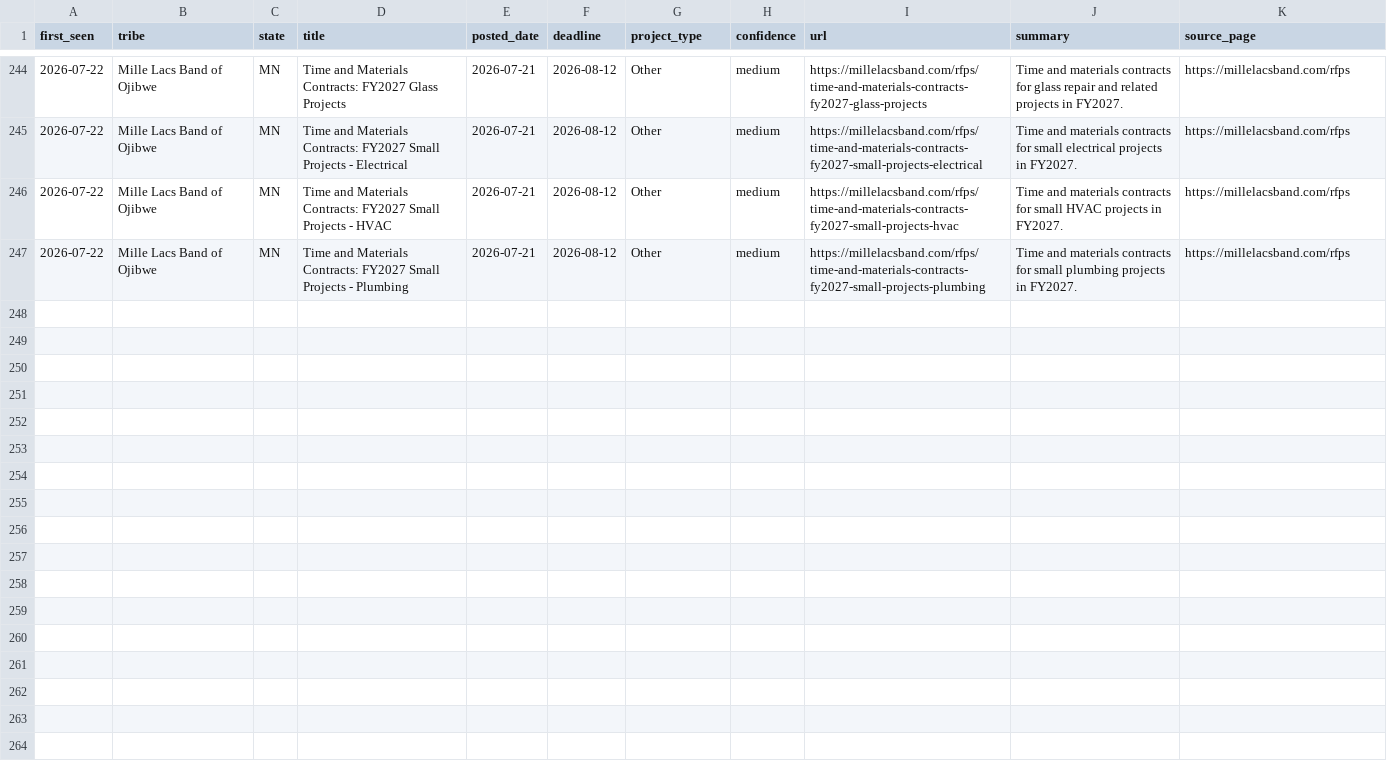
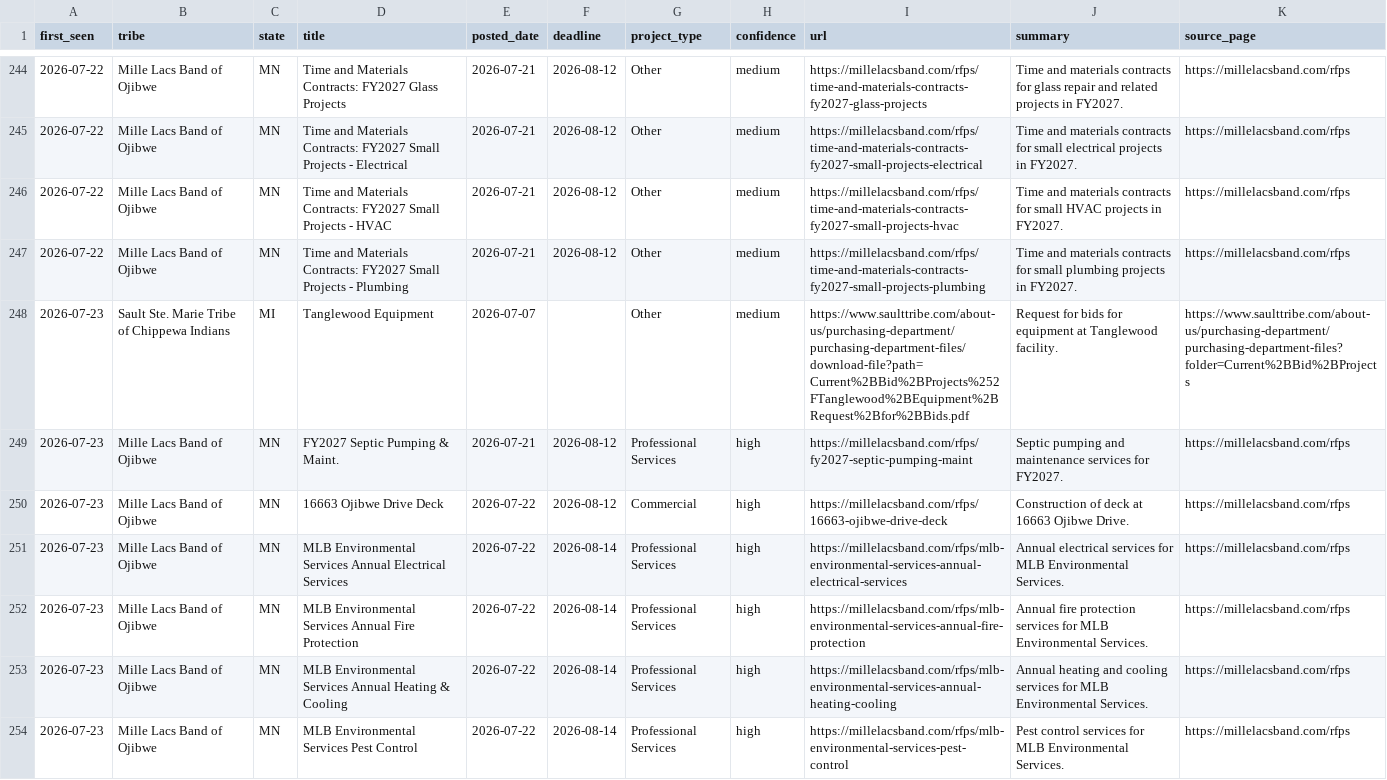
Before and after one commit to revelinvestments/tribal-rfp-scraper, a CSV file: data/all_rfps.csv, drawn as a sheet; only a part is shown, gaps mark what is left out.

```diff
--- a/data/all_rfps.csv
+++ b/data/all_rfps.csv
@@ -247 +247,8 @@ first_seen,tribe,state,title,posted_date,deadline,project_type,confidence,url,su
 2026-07-22,Mille Lacs Band of Ojibwe,MN,Time and Materials Contracts: FY2027 Small Projects - Plumbing,2026-07-21,2026-08-12,Other,medium,https://millelacsband.com/rfps/time-and-materials-contracts-fy2027-small-projects-plumbing,Time and materials contracts for small plumbing projects in FY2027.,https://millelacsband.com/rfps
+2026-07-23,Sault Ste. Marie Tribe of Chippewa Indians,MI,Tanglewood Equipment,2026-07-07,,Other,medium,https://www.saulttribe.com/about-us/purchasing-department/purchasing-department-files/download-file?path=Current%2BBid%2BProjects%252FTanglewood%2BEquipment%2BRequest%2Bfor%2BBids.pdf,Request for bids for equipment at Tanglewood facility.,https://www.saulttribe.com/about-us/purchasing-department/purchasing-department-files?folder=Current%2BBid%2BProjects
+2026-07-23,Mille Lacs Band of Ojibwe,MN,FY2027 Septic Pumping & Maint.,2026-07-21,2026-08-12,Professional Services,high,https://millelacsband.com/rfps/fy2027-septic-pumping-maint,Septic pumping and maintenance services for FY2027.,https://millelacsband.com/rfps
+2026-07-23,Mille Lacs Band of Ojibwe,MN,16663 Ojibwe Drive Deck,2026-07-22,2026-08-12,Commercial,high,https://millelacsband.com/rfps/16663-ojibwe-drive-deck,Construction of deck at 16663 Ojibwe Drive.,https://millelacsband.com/rfps
+2026-07-23,Mille Lacs Band of Ojibwe,MN,MLB Environmental Services Annual Electrical Services,2026-07-22,2026-08-14,Professional Services,high,https://millelacsband.com/rfps/mlb-environmental-services-annual-electrical-services,Annual electrical services for MLB Environmental Services.,https://millelacsband.com/rfps
+2026-07-23,Mille Lacs Band of Ojibwe,MN,MLB Environmental Services Annual Fire Protection,2026-07-22,2026-08-14,Professional Services,high,https://millelacsband.com/rfps/mlb-environmental-services-annual-fire-protection,Annual fire protection services for MLB Environmental Services.,https://millelacsband.com/rfps
+2026-07-23,Mille Lacs Band of Ojibwe,MN,MLB Environmental Services Annual Heating & Cooling,2026-07-22,2026-08-14,Professional Services,high,https://millelacsband.com/rfps/mlb-environmental-services-annual-heating-cooling,Annual heating and cooling services for MLB Environmental Services.,https://millelacsband.com/rfps
+2026-07-23,Mille Lacs Band of Ojibwe,MN,MLB Environmental Services Pest Control,2026-07-22,2026-08-14,Professional Services,high,https://millelacsband.com/rfps/mlb-environmental-services-pest-control,Pest control services for MLB Environmental Services.,https://millelacsband.com/rfps
```
Also changed, not shown: data/new_rfps.csv, 2 other files.
